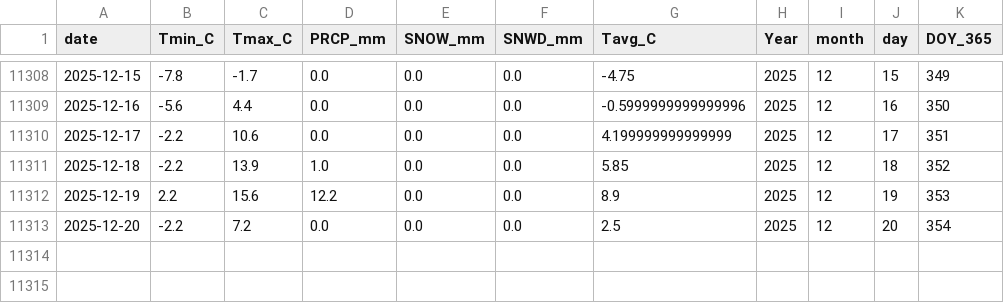
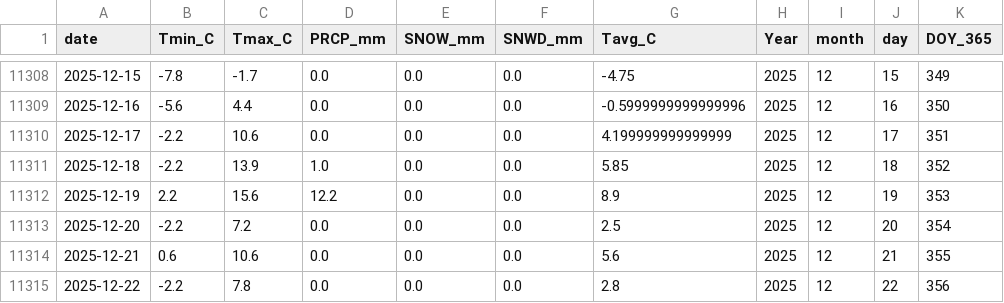
Before and after one commit to jp1309/arlington_weather, a CSV file: data/arlington_daily.csv, drawn as a sheet; only a part is shown, gaps mark what is left out.

```diff
--- a/data/arlington_daily.csv
+++ b/data/arlington_daily.csv
@@ -11313 +11313,3 @@ date,Tmin_C,Tmax_C,PRCP_mm,SNOW_mm,SNWD_mm,Tavg_C,Year,month,day,DOY_365
 2025-12-20,-2.2,7.2,0.0,0.0,0.0,2.5,2025,12,20,354
+2025-12-21,0.6,10.6,0.0,0.0,0.0,5.6,2025,12,21,355
+2025-12-22,-2.2,7.8,0.0,0.0,0.0,2.8,2025,12,22,356
```
Also changed, not shown: data/climatology_doy365_percentiles.csv, 2 other files.
